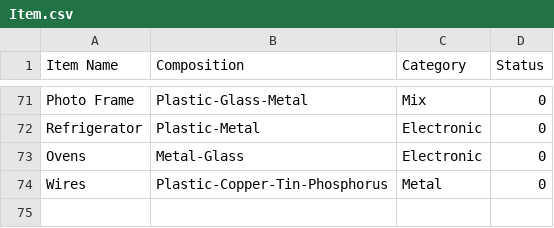
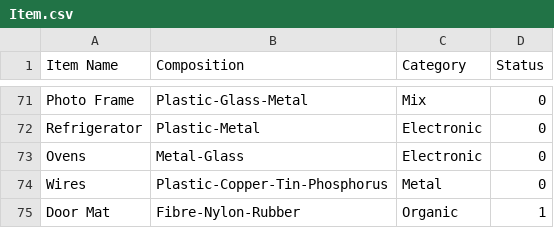
Before and after one commit to itssoumyadeepdas/Go_Green, a CSV file: Item.csv, drawn as a sheet; only a part is shown, gaps mark what is left out.

Commit message:
Update Item.csv

```diff
--- a/Item.csv
+++ b/Item.csv
@@ -74 +74,2 @@ Ovens,Metal-Glass,Electronic,0
 Wires,Plastic-Copper-Tin-Phosphorus,Metal,0
+Door Mat,Fibre-Nylon-Rubber,Organic,1
```
